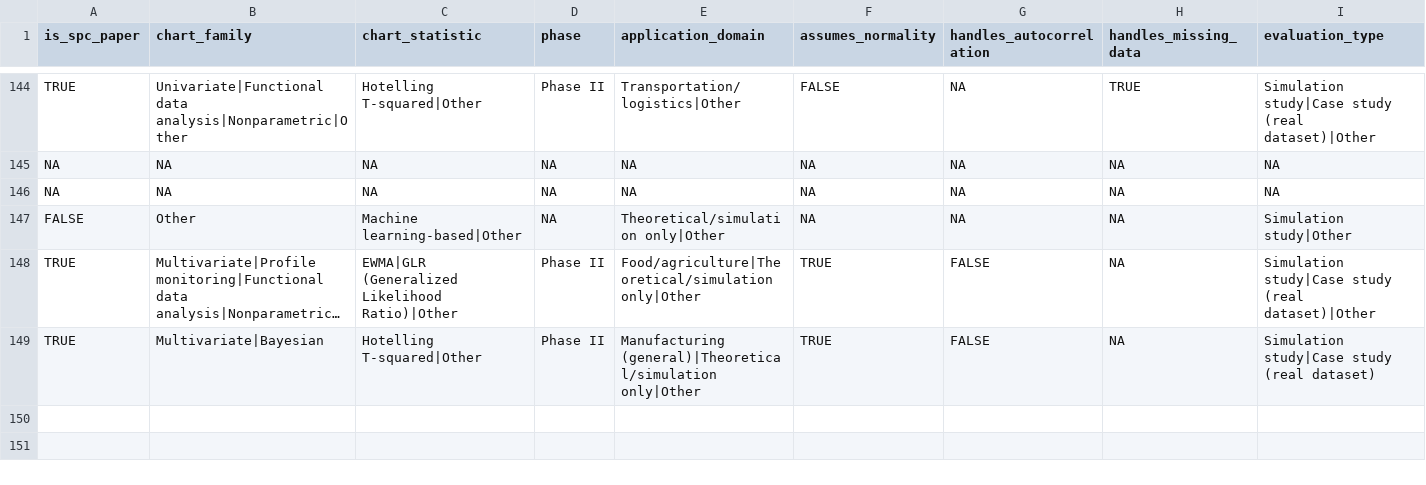
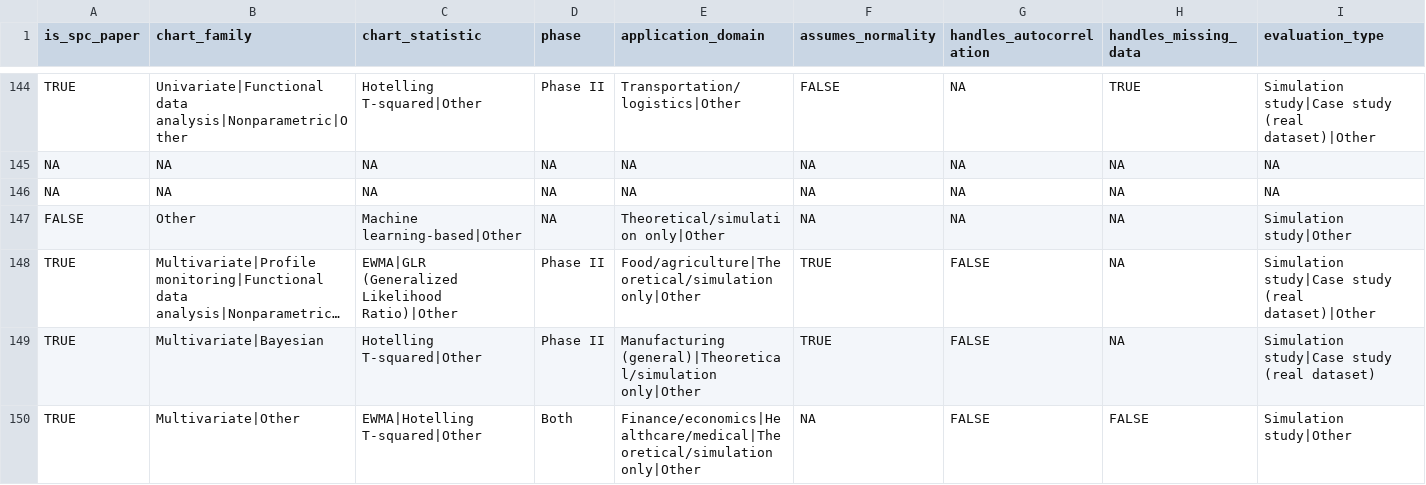
Before and after one commit to fmegahed/hf_arxiv_control_charts, a CSV file: data/spc_factsheet.csv, drawn as a sheet; only a part is shown, gaps mark what is left out; long unchanged cells end in …; rows hold the shown columns only; the diff names each change by its address in the sheet, - before the commit and + after, or states it on an @@ line.

```diff
--- a/data/spc_factsheet.csv
+++ b/data/spc_factsheet.csv
+row 150: TRUE | Multivariate|Other | EWMA|Hotelling T-squared|Other | Both | Finance/economics|Healthcare/medical|Theoretical/simulation only|Other | NA | FALSE | FALSE | Simulation study|Other
```
Also changed, not shown: data/reliability_arxiv_metadata.csv, data/spc_arxiv_metadata.csv, 3 other files.
